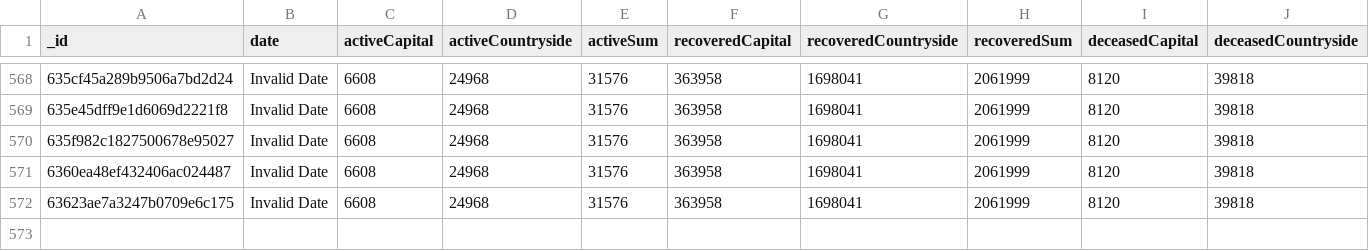
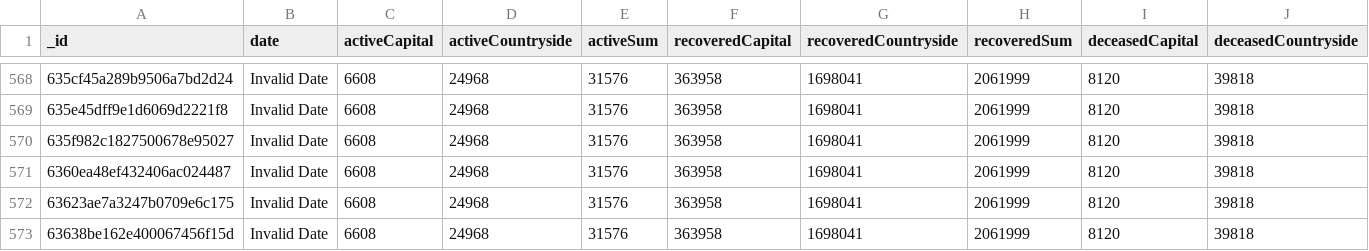
Before and after one commit to theDavidBarton/koronavirus.gov.hu-scraper, a CSV file: dailyResult.csv, drawn as a sheet; only a part is shown, gaps mark what is left out; rows hold the shown columns only; the diff names each change by its address in the sheet, - before the commit and + after, or states it on an @@ line.

Commit message:
feat(data): update data 2022-11-03

```diff
--- a/dailyResult.csv
+++ b/dailyResult.csv
+row 573: 63638be162e400067456f15d | Invalid Date | 6608 | 24968 | 31576 | 363958 | 1698041 | 2061999 | 8120 | 39818
```
Also changed, not shown: 1 other file.
